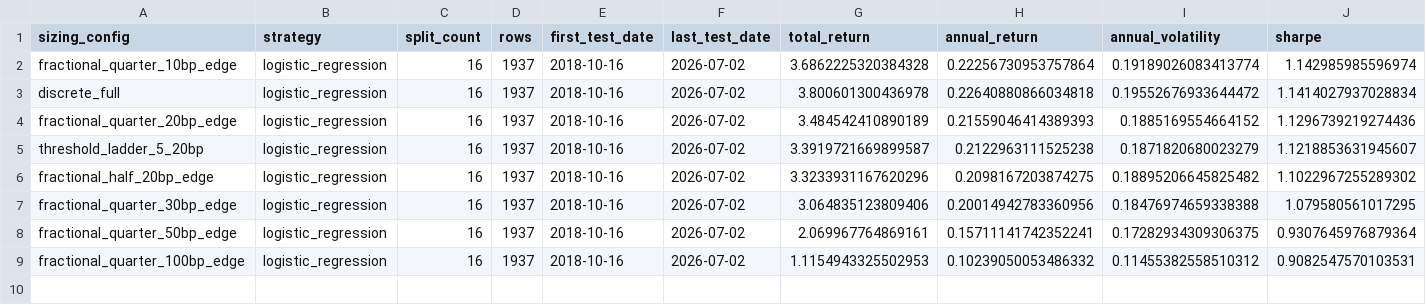
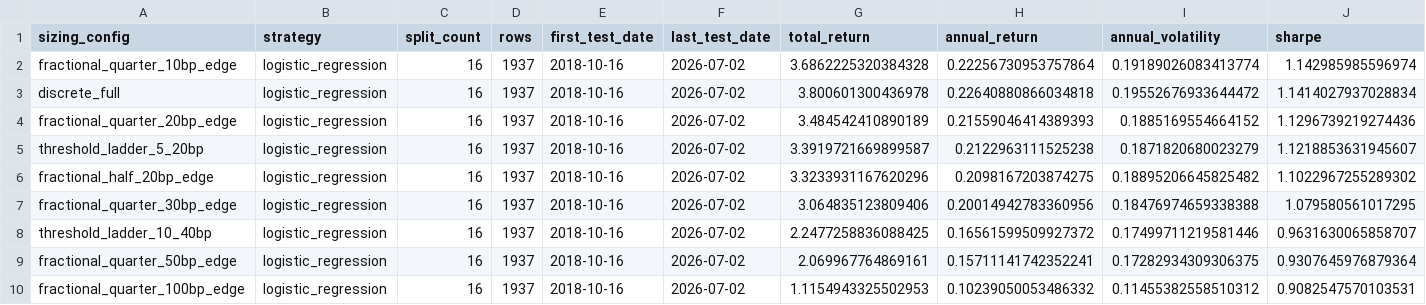
Before and after one commit to minhcool/first_fin_model, a CSV file: reports/fractional_position_sizing_summary.csv, drawn as a sheet; only a part is shown; rows hold the shown columns only; the diff names each change by its address in the sheet, - before the commit and + after, or states it on an @@ line.

```diff
--- a/reports/fractional_position_sizing_summary.csv
+++ b/reports/fractional_position_sizing_summary.csv
+row 8: threshold_ladder_10_40bp | logistic_regression | 16 | 1937 | 2018-10-16 | 2026-07-02 | 2.2477258836088425 | 0.16561599509927372 | 0.17499711219581446 | 0.9631630065858707
```
Also changed, not shown: reports/fractional_position_distribution.csv, reports/fractional_position_sizing_split_results.csv, 2 other files.
